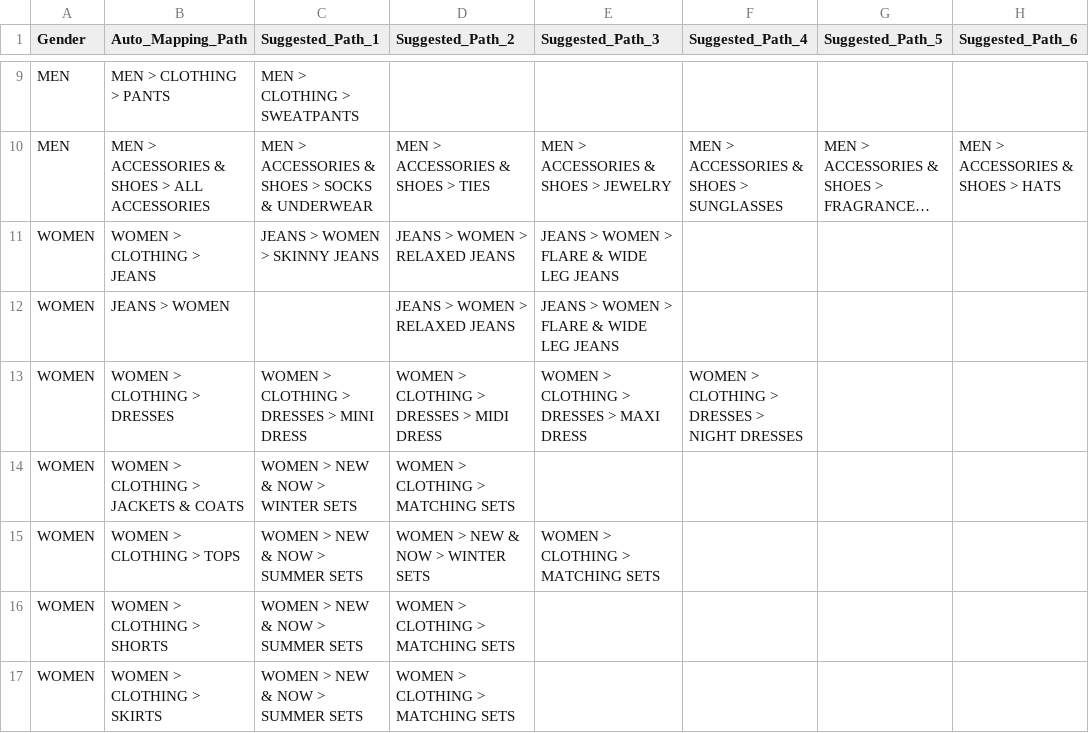
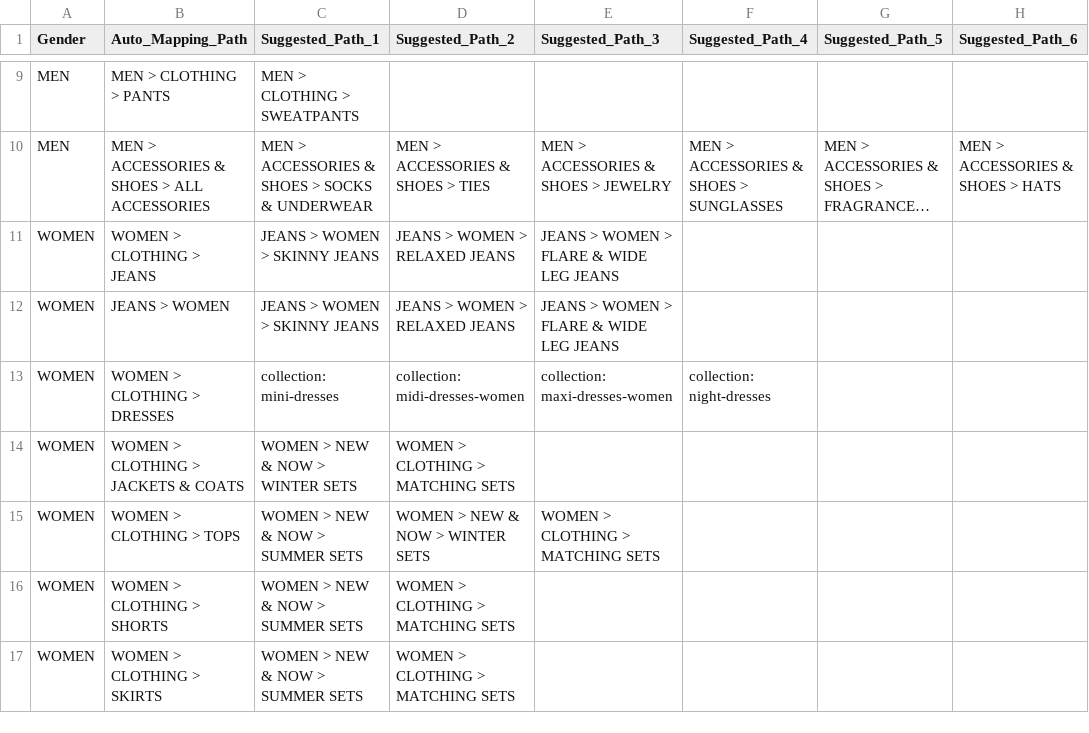
Before and after one commit to shopcarbon12-gif/carbon-gen, a CSV file: data/shopcarbon_suggestion_rules.csv, drawn as a sheet; only a part is shown, gaps mark what is left out; long unchanged cells end in …; the diff names each change by its address in the sheet, - before the commit and + after, or states it on an @@ line.

```diff
--- a/data/shopcarbon_suggestion_rules.csv
+++ b/data/shopcarbon_suggestion_rules.csv
-C12 (Suggested_Path_1): (empty)
+C12 (Suggested_Path_1): JEANS > WOMEN > SKINNY JEANS
-C13 (Suggested_Path_1): WOMEN > CLOTHING > DRESSES > MINI DRESS
+C13 (Suggested_Path_1): collection: mini-dresses
-D13 (Suggested_Path_2): WOMEN > CLOTHING > DRESSES > MIDI DRESS
+D13 (Suggested_Path_2): collection: midi-dresses-women
-E13 (Suggested_Path_3): WOMEN > CLOTHING > DRESSES > MAXI DRESS
+E13 (Suggested_Path_3): collection: maxi-dresses-women
-F13 (Suggested_Path_4): WOMEN > CLOTHING > DRESSES > NIGHT DRESSES
+F13 (Suggested_Path_4): collection: night-dresses
```
Also changed, not shown: 9 other files.
